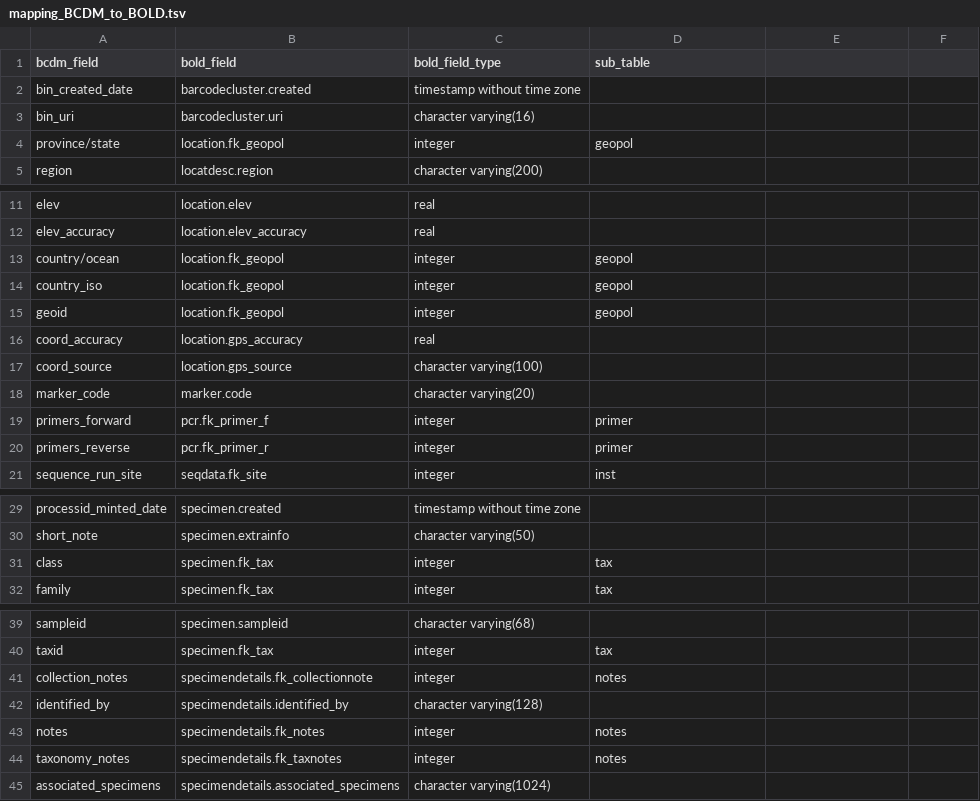
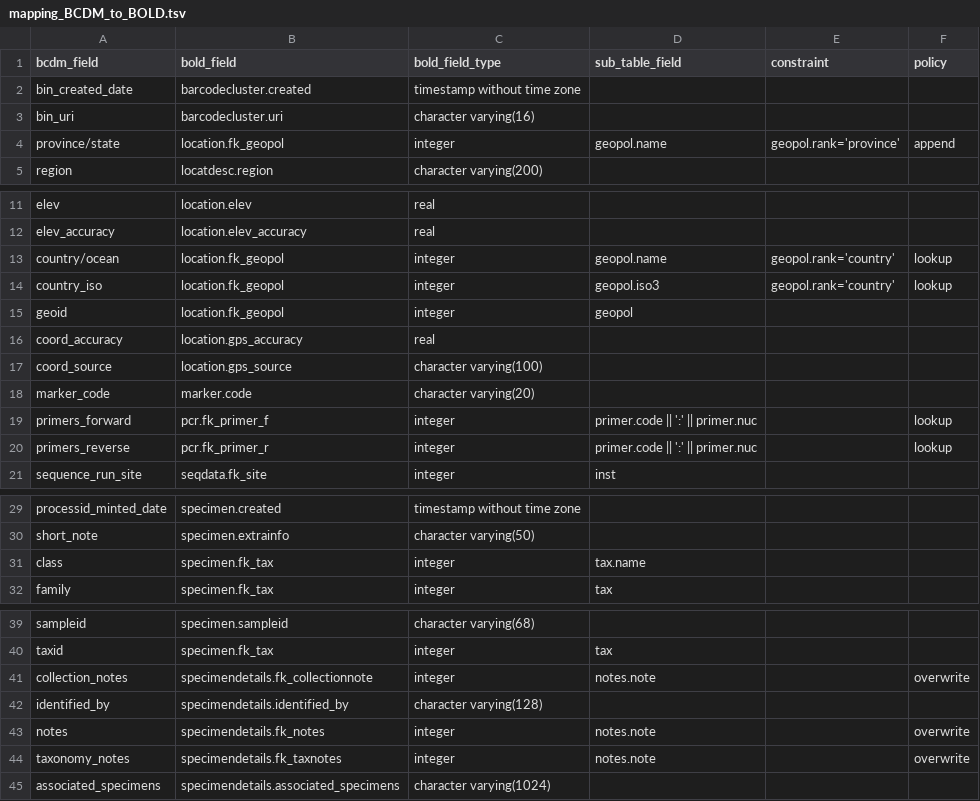
Before and after one commit to biolytica/BCDM-forensic-extension, a TSV file: mapping_BCDM_to_BOLD.tsv, drawn as a sheet; only a part is shown, gaps mark what is left out; the diff names each change by its address in the sheet, - before the commit and + after, or states it on an @@ line.

Commit message:
Update mapping_BCDM_to_BOLD.tsv

```diff
--- a/mapping_BCDM_to_BOLD.tsv
+++ b/mapping_BCDM_to_BOLD.tsv
-D1: sub_table
+D1: sub_table_field
-E1: (empty)
+E1: constraint
-F1: (empty)
+F1: policy
-D4 (sub_table_field): geopol
+D4 (sub_table_field): geopol.name
-E4 (constraint): (empty)
+E4 (constraint): geopol.rank='province'
-F4 (policy): (empty)
+F4 (policy): append
-D13 (sub_table_field): geopol
+D13 (sub_table_field): geopol.name
-E13:E14 (constraint): (empty)
+E13:E14 (constraint): geopol.rank='country'
-F13:F14 (policy): (empty)
+F13:F14 (policy): lookup
-D14 (sub_table_field): geopol
+D14 (sub_table_field): geopol.iso3
-D19:D20 (sub_table_field): primer
+D19:D20 (sub_table_field): primer.code || ':' || primer.nuc
-F19:F20 (policy): (empty)
+F19:F20 (policy): lookup
-D31 (sub_table_field): tax
+D31 (sub_table_field): tax.name
-D41 (sub_table_field): notes
+D41 (sub_table_field): notes.note
-F41 (policy): (empty)
+F41 (policy): overwrite
-D43:D44 (sub_table_field): notes
+D43:D44 (sub_table_field): notes.note
-F43:F44 (policy): (empty)
+F43:F44 (policy): overwrite
```
